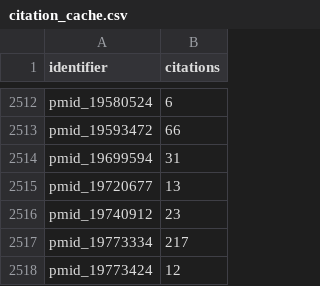
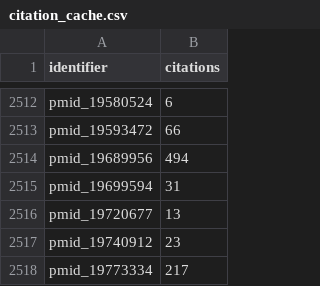
Before and after one commit to thirtysix/awesome-regulatory-genomics, a CSV file: data/cache/citation_cache.csv, drawn as a sheet; only a part is shown, gaps mark what is left out; the shorter side is filled out with more unchanged rows; the diff names each change by its address in the sheet, - before the commit and + after, or states it on an @@ line.

```diff
--- a/data/cache/citation_cache.csv
+++ b/data/cache/citation_cache.csv
+row 2514: pmid_19689956 | 494
```
Also changed, not shown: data/catalog.tsv, 5 other files.
